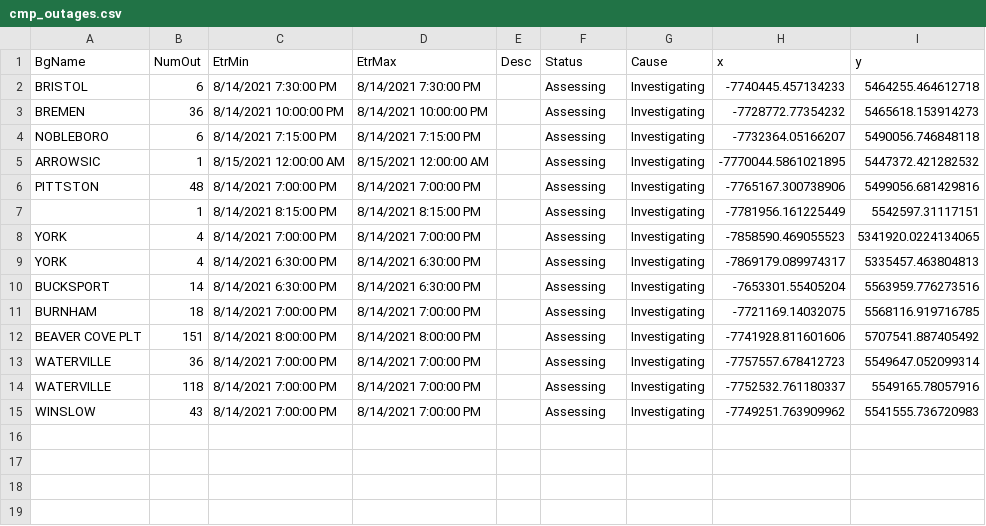
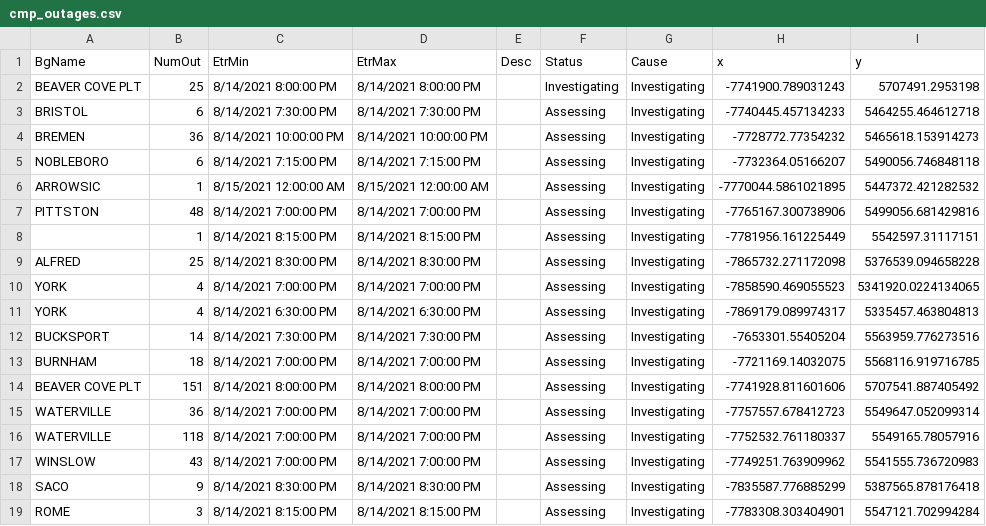
Before and after one commit to abkfenris/cmp-outages, a CSV file: cmp_outages.csv, drawn as a sheet.

```diff
--- a/cmp_outages.csv
+++ b/cmp_outages.csv
@@ -1,2 +1,3 @@
 BgName,NumOut,EtrMin,EtrMax,Desc,Status,Cause,x,y
+BEAVER COVE PLT,25,8/14/2021 8:00:00 PM,8/14/2021 8:00:00 PM,,Investigating,Investigating,-7741900.789031243,5707491.2953198
 BRISTOL,6,8/14/2021 7:30:00 PM,8/14/2021 7:30:00 PM,,Assessing,Investigating,-7740445.457134233,5464255.464612718
@@ -7,5 +8,6 @@ PITTSTON,48,8/14/2021 7:00:00 PM,8/14/2021 7:00:00 PM,,Assessing,Investigating,-
  ,1,8/14/2021 8:15:00 PM,8/14/2021 8:15:00 PM,,Assessing,Investigating,-7781956.161225449,5542597.31117151
+ALFRED,25,8/14/2021 8:30:00 PM,8/14/2021 8:30:00 PM,,Assessing,Investigating,-7865732.271172098,5376539.094658228
 YORK,4,8/14/2021 7:00:00 PM,8/14/2021 7:00:00 PM,,Assessing,Investigating,-7858590.469055523,5341920.0224134065
 YORK,4,8/14/2021 6:30:00 PM,8/14/2021 6:30:00 PM,,Assessing,Investigating,-7869179.089974317,5335457.463804813
-BUCKSPORT,14,8/14/2021 6:30:00 PM,8/14/2021 6:30:00 PM,,Assessing,Investigating,-7653301.55405204,5563959.776273516
+BUCKSPORT,14,8/14/2021 7:30:00 PM,8/14/2021 7:30:00 PM,,Assessing,Investigating,-7653301.55405204,5563959.776273516
 BURNHAM,18,8/14/2021 7:00:00 PM,8/14/2021 7:00:00 PM,,Assessing,Investigating,-7721169.14032075,5568116.919716785
@@ -15 +17,3 @@ WATERVILLE,118,8/14/2021 7:00:00 PM,8/14/2021 7:00:00 PM,,Assessing,Investigatin
 WINSLOW,43,8/14/2021 7:00:00 PM,8/14/2021 7:00:00 PM,,Assessing,Investigating,-7749251.763909962,5541555.736720983
+SACO,9,8/14/2021 8:30:00 PM,8/14/2021 8:30:00 PM,,Assessing,Investigating,-7835587.776885299,5387565.878176418
+ROME,3,8/14/2021 8:15:00 PM,8/14/2021 8:15:00 PM,,Assessing,Investigating,-7783308.303404901,5547121.702994284
```
